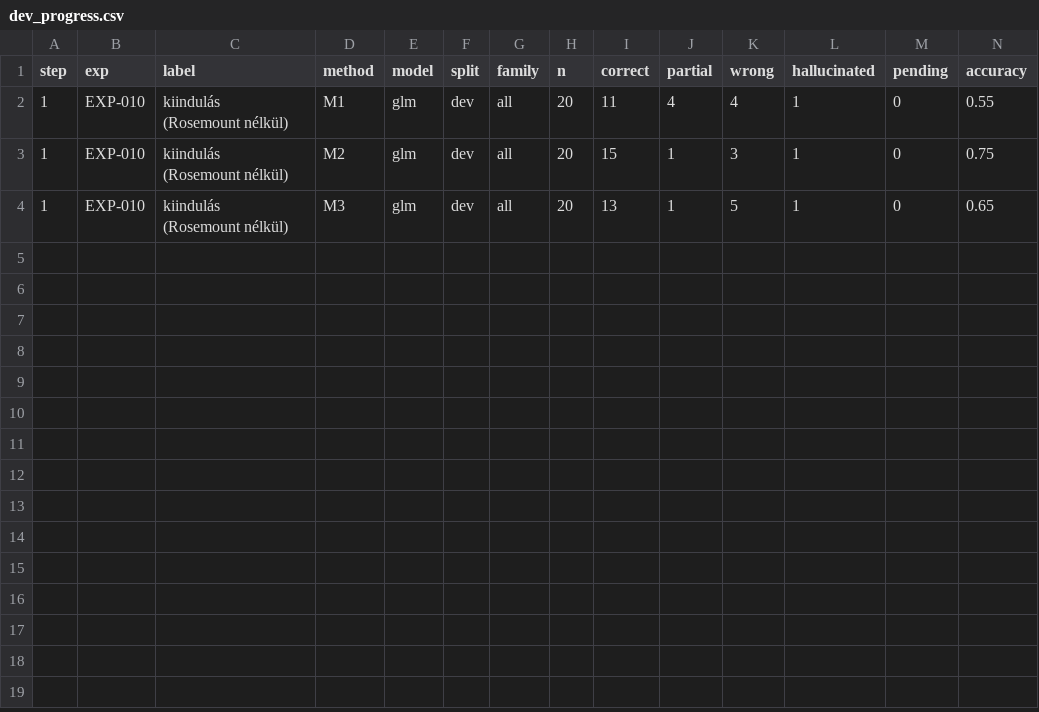
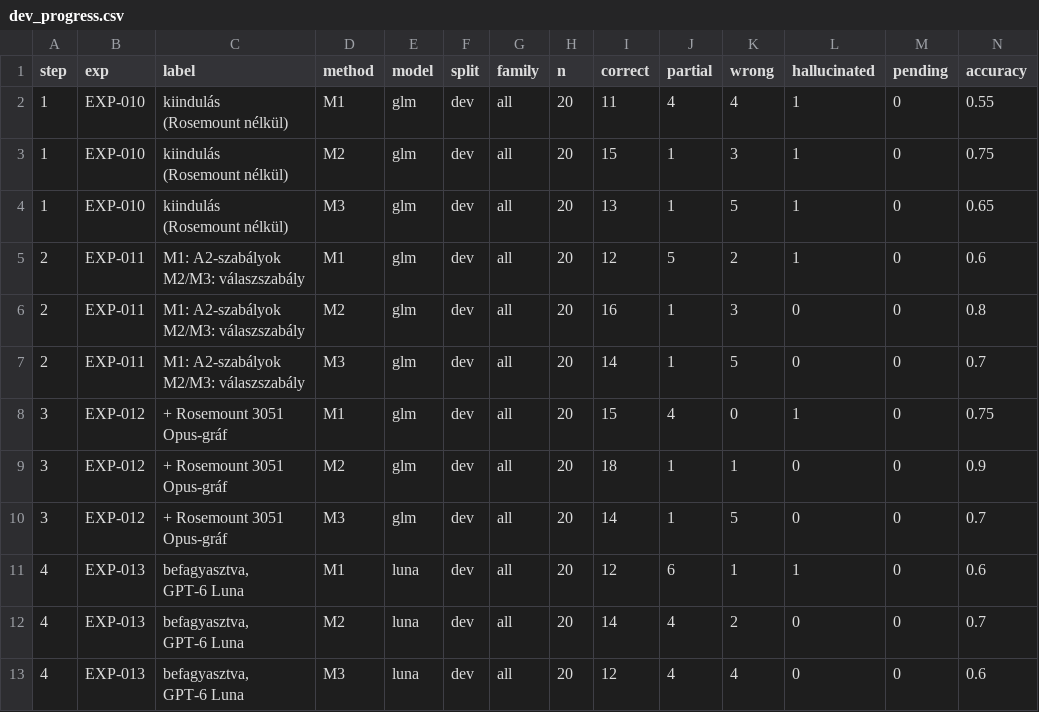
Before and after one commit to Pifu69/plantqa, a CSV file: figures/dev_progress.csv, drawn as a sheet; only a part is shown; rows hold the shown columns only; ↵ is a line break in a cell; the diff names each change by its address in the sheet, - before the commit and + after, or states it on an @@ line.

```diff
--- a/figures/dev_progress.csv
+++ b/figures/dev_progress.csv
+row 5: 2 | EXP-011 | M1: A2-szabályok ↵ M2/M3: válaszszabály | M1 | glm | dev | all | 20 | 12 | 5 | 2 | 1 | 0 | 0.6
+row 6: 2 | EXP-011 | M1: A2-szabályok ↵ M2/M3: válaszszabály | M2 | glm | dev | all | 20 | 16 | 1 | 3 | 0 | 0 | 0.8
+row 7: 2 | EXP-011 | M1: A2-szabályok ↵ M2/M3: válaszszabály | M3 | glm | dev | all | 20 | 14 | 1 | 5 | 0 | 0 | 0.7
+row 8: 3 | EXP-012 | + Rosemount 3051 ↵ Opus-gráf | M1 | glm | dev | all | 20 | 15 | 4 | 0 | 1 | 0 | 0.75
+row 9: 3 | EXP-012 | + Rosemount 3051 ↵ Opus-gráf | M2 | glm | dev | all | 20 | 18 | 1 | 1 | 0 | 0 | 0.9
+row 10: 3 | EXP-012 | + Rosemount 3051 ↵ Opus-gráf | M3 | glm | dev | all | 20 | 14 | 1 | 5 | 0 | 0 | 0.7
+row 11: 4 | EXP-013 | befagyasztva, ↵ GPT-6 Luna | M1 | luna | dev | all | 20 | 12 | 6 | 1 | 1 | 0 | 0.6
+row 12: 4 | EXP-013 | befagyasztva, ↵ GPT-6 Luna | M2 | luna | dev | all | 20 | 14 | 4 | 2 | 0 | 0 | 0.7
+row 13: 4 | EXP-013 | befagyasztva, ↵ GPT-6 Luna | M3 | luna | dev | all | 20 | 12 | 4 | 4 | 0 | 0 | 0.6
```
Also changed, not shown: figures/graph_layers.csv, 22 other files.
